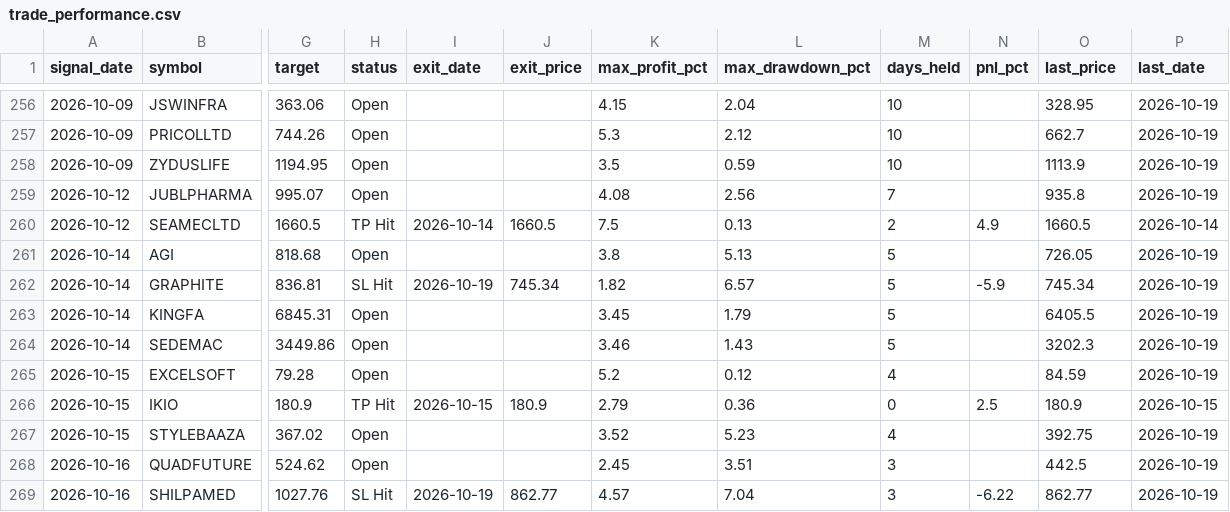
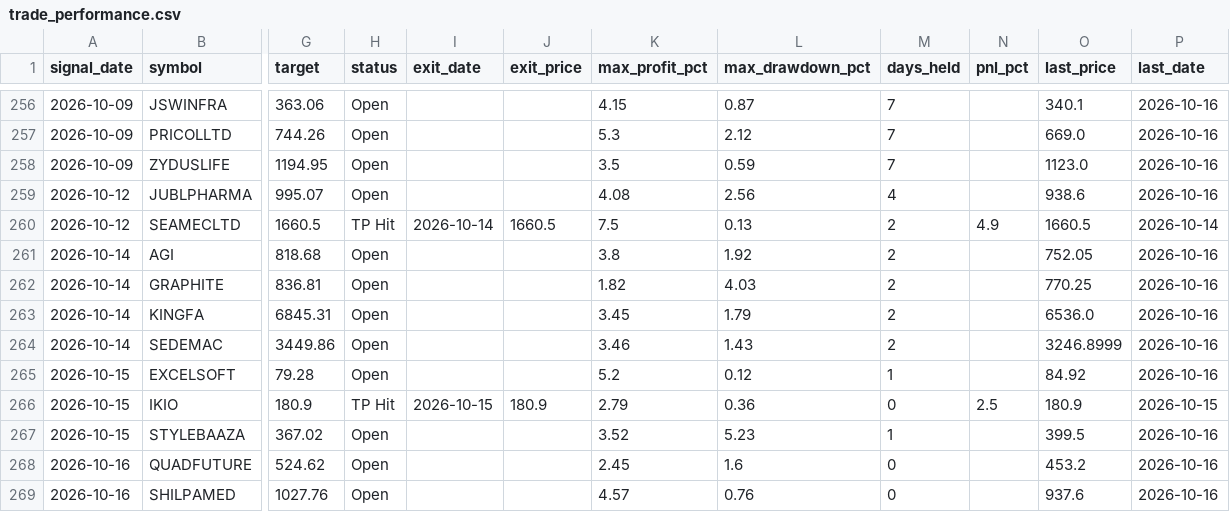
Before and after one commit to faizjio7011-code/checking-trade-signals, a CSV file: report_in/trade_performance.csv, drawn as a sheet; only a part is shown, gaps mark what is left out; the diff covers the shown part only; the diff names each change by its address in the sheet, - before the commit and + after, or states it on an @@ line.

```diff
--- a/report_in/trade_performance.csv
+++ b/report_in/trade_performance.csv
-L256 (max_drawdown_pct): 2.04
+L256 (max_drawdown_pct): 0.87
-M256:M258 (days_held): 10
+M256:M258 (days_held): 7
-O256 (last_price): 328.95
+O256 (last_price): 340.1
-P256:P259 (last_date): 2026-10-19
+P256:P259 (last_date): 2026-10-16
-O257 (last_price): 662.7
+O257 (last_price): 669.0
-O258 (last_price): 1113.9
+O258 (last_price): 1123.0
-M259 (days_held): 7
+M259 (days_held): 4
-O259 (last_price): 935.8
+O259 (last_price): 938.6
-L261 (max_drawdown_pct): 5.13
+L261 (max_drawdown_pct): 1.92
-M261:M264 (days_held): 5
+M261:M264 (days_held): 2
-O261 (last_price): 726.05
+O261 (last_price): 752.05
-P261:P265 (last_date): 2026-10-19
+P261:P265 (last_date): 2026-10-16
-H262 (status): SL Hit
+H262 (status): Open
-I262 (exit_date): 2026-10-19
+I262 (exit_date): (empty)
-J262 (exit_price): 745.34
+J262 (exit_price): (empty)
-L262 (max_drawdown_pct): 6.57
+L262 (max_drawdown_pct): 4.03
-N262 (pnl_pct): -5.9
+N262 (pnl_pct): (empty)
-O262 (last_price): 745.34
+O262 (last_price): 770.25
-O263 (last_price): 6405.5
+O263 (last_price): 6536.0
-O264 (last_price): 3202.3
+O264 (last_price): 3246.8999
-M265 (days_held): 4
+M265 (days_held): 1
-O265 (last_price): 84.59
+O265 (last_price): 84.92
-M267 (days_held): 4
+M267 (days_held): 1
-O267 (last_price): 392.75
+O267 (last_price): 399.5
-P267:P269 (last_date): 2026-10-19
+P267:P269 (last_date): 2026-10-16
-L268 (max_drawdown_pct): 3.51
+L268 (max_drawdown_pct): 1.6
-M268:M269 (days_held): 3
+M268:M269 (days_held): 0
-O268 (last_price): 442.5
+O268 (last_price): 453.2
-H269 (status): SL Hit
+H269 (status): Open
-I269 (exit_date): 2026-10-19
+I269 (exit_date): (empty)
-J269 (exit_price): 862.77
+J269 (exit_price): (empty)
-L269 (max_drawdown_pct): 7.04
+L269 (max_drawdown_pct): 0.76
-N269 (pnl_pct): -6.22
+N269 (pnl_pct): (empty)
-O269 (last_price): 862.77
+O269 (last_price): 937.6
```
Also changed, not shown: 1 removed row and 99 edited cells elsewhere in this file, report/reentry.csv, report/sl_hit.csv, 7 other files.
